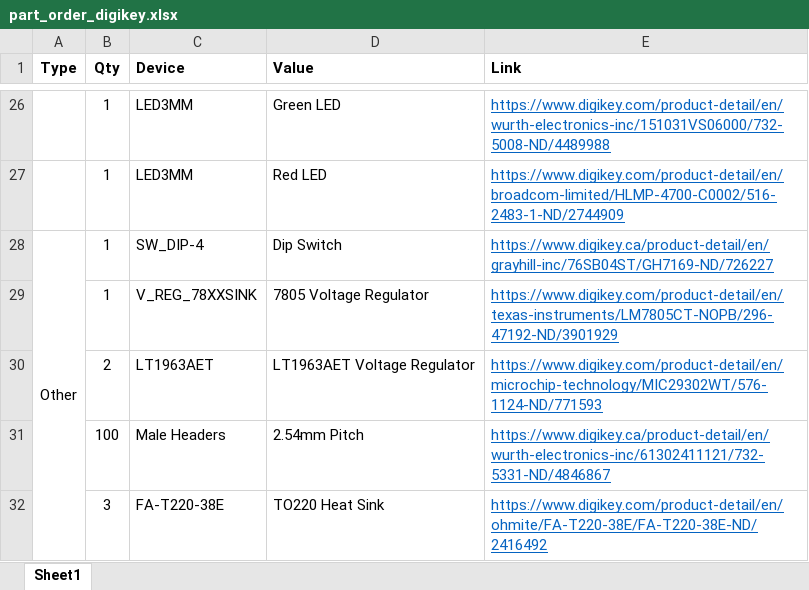
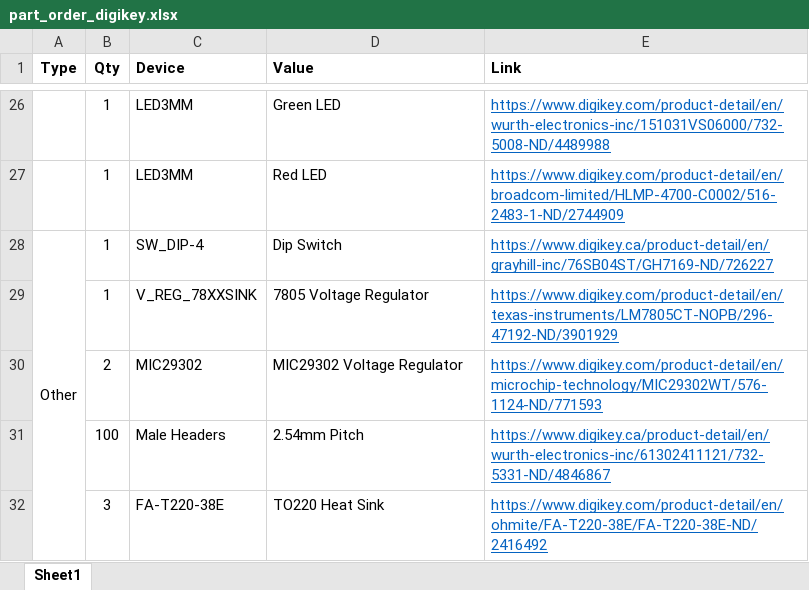
Before and after one commit to UWO-Aero-Design/circuit-design, an Excel workbook: part_order_digikey.xlsx, sheet Sheet1, drawn as a sheet; only a part is shown, gaps mark what is left out; values as stored, in another font and other column widths than the file's, no borders; the diff names each change by its address in the sheet, - before the commit and + after, or states it on an @@ line.

Commit message:
Update part list

```diff
--- a/part_order_digikey.xlsx (sheet Sheet1)
+++ b/part_order_digikey.xlsx (sheet Sheet1)
-C30 (Device): LT1963AET
+C30 (Device): MIC29302
-D30 (Value): LT1963AET Voltage Regulator
+D30 (Value): MIC29302 Voltage Regulator
```
